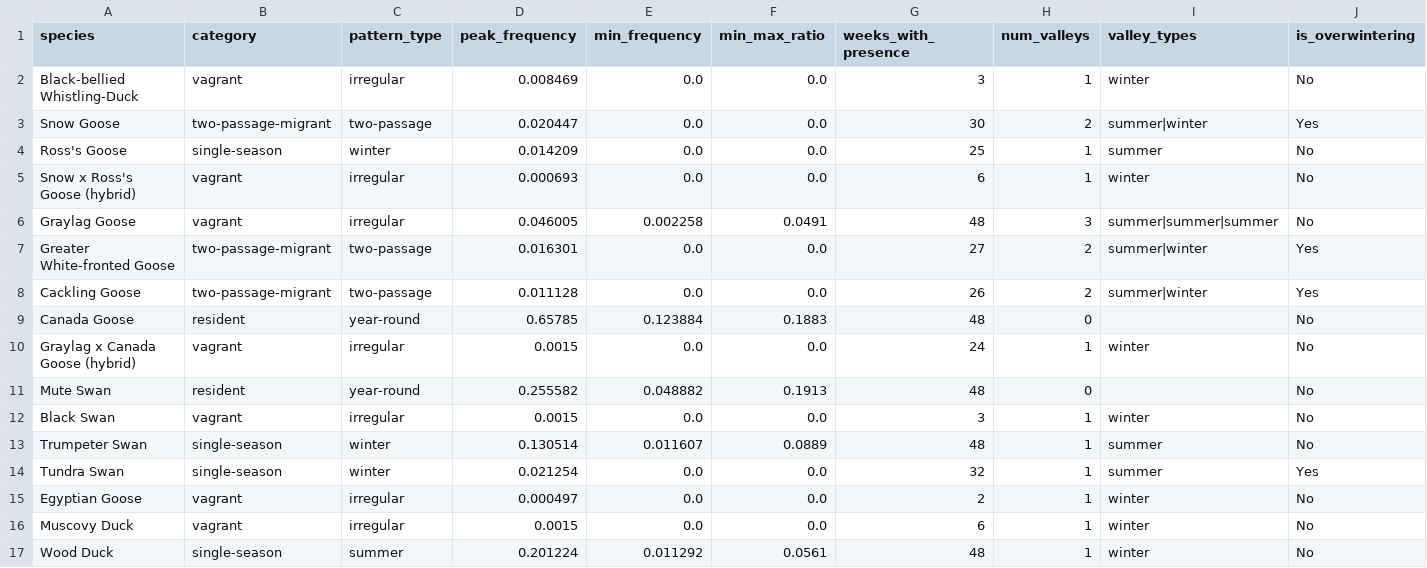
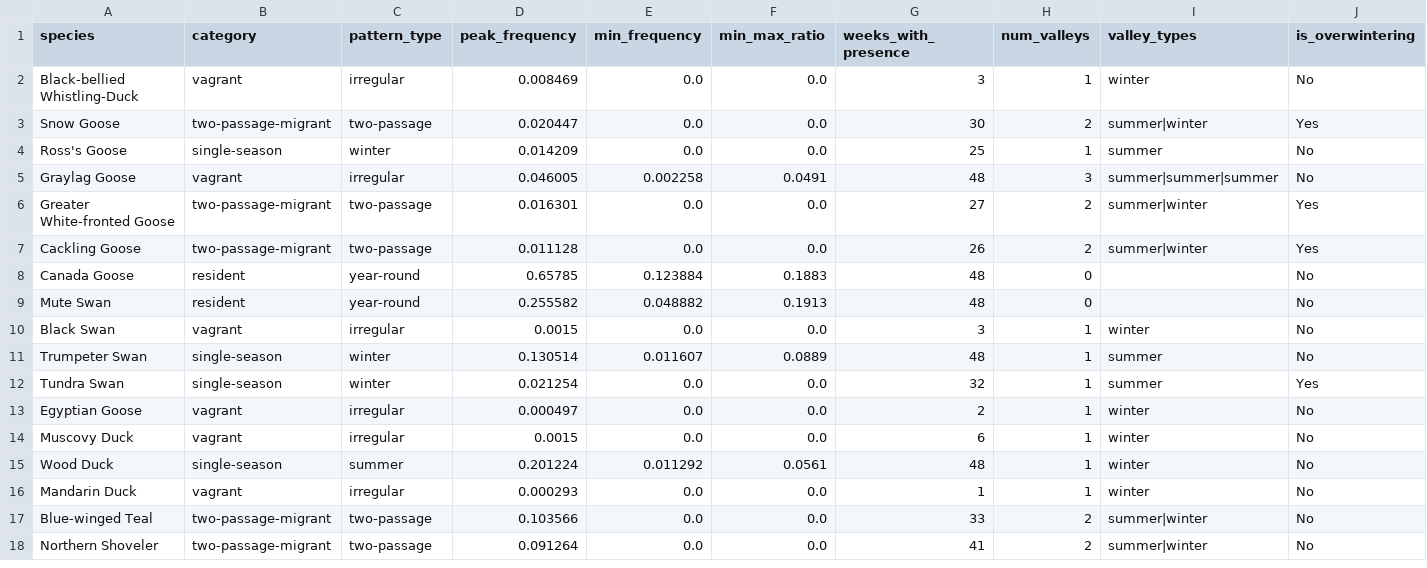
Before and after one commit to aingebritson/birdfinder, a CSV file: regions/washtenaw/intermediate/washtenaw_migration_pattern_classifications.csv, drawn as a sheet; only a part is shown; the shorter side is filled out with more unchanged rows; rows hold the shown columns only; the diff covers the shown part only; the diff names each change by its address in the sheet, - before the commit and + after, or states it on an @@ line.

```diff
--- a/regions/washtenaw/intermediate/washtenaw_migration_pattern_classifications.csv
+++ b/regions/washtenaw/intermediate/washtenaw_migration_pattern_classifications.csv
-row 5: Snow x Ross's Goose (hybrid) | vagrant | irregular | 0.000693 | 0.0 | 0.0 | 6 | 1 | winter | No
-row 10: Graylag x Canada Goose (hybrid) | vagrant | irregular | 0.0015 | 0.0 | 0.0 | 24 | 1 | winter | No
```
Also changed, not shown: 11 removed rows elsewhere in this file, regions/washtenaw/intermediate/washtenaw_ebird_data_wide.csv, regions/washtenaw/intermediate/washtenaw_migration_timing.csv, 4 other files.
